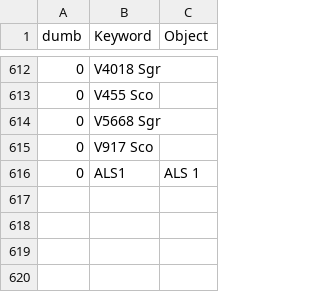
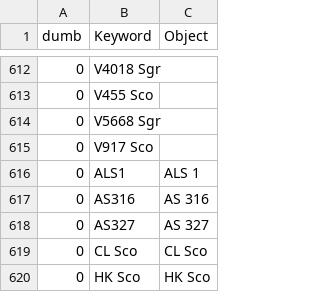
Before and after one commit to aras-database/database, a CSV file: data/objects.csv, drawn as a sheet; only a part is shown, gaps mark what is left out.

```diff
--- a/data/objects.csv
+++ b/data/objects.csv
@@ -616 +616,5 @@ dumb;Keyword;Object
 0;ALS1;ALS 1
+0;AS316;AS 316
+0;AS327;AS 327
+0;CL Sco;CL Sco
+0;HK Sco;HK Sco
```
Also changed, not shown: data/symbiotic_stars.csv, 49 other files.
